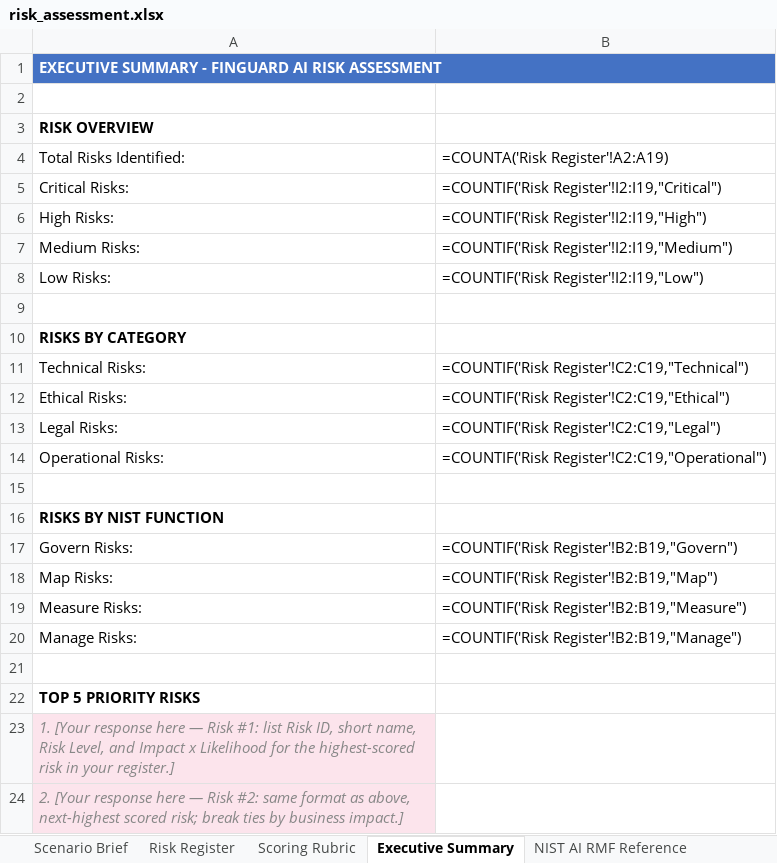
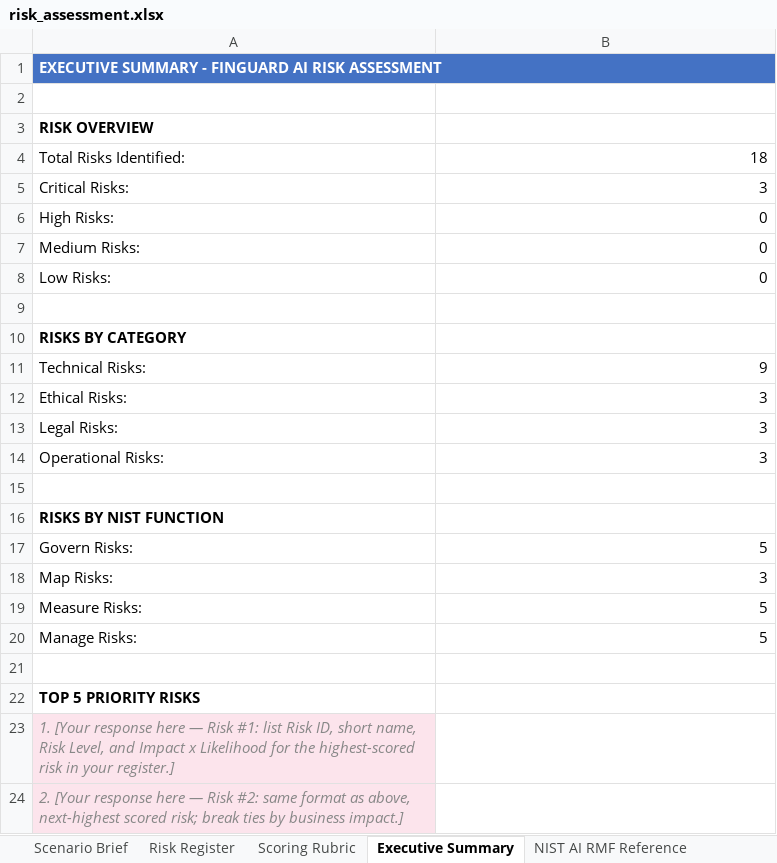
Before and after one commit to udacity/ai-sec-eng-c4-cd15150-sohbet-exercises, an Excel workbook: 02_ai-risk-framework-implementation-nist-ai-rmf/exercises/starter/risk_assessment.xlsx, sheet Executive Summary, drawn as a sheet; only a part is shown; values as stored, in another font and other column widths than the file's, no borders; formulas without a stored value are shown as written; the diff names each change by its address in the sheet, - before the commit and + after, or states it on an @@ line.

```diff
--- a/02_ai-risk-framework-implementation-nist-ai-rmf/exercises/starter/risk_assessment.xlsx (sheet Executive Summary)
+++ b/02_ai-risk-framework-implementation-nist-ai-rmf/exercises/starter/risk_assessment.xlsx (sheet Executive Summary)
-B1 fill: none
+B1 fill: #4472C4
-B4: =COUNTA('Risk Register'!A2:A19)
+B4: 18
-B5: =COUNTIF('Risk Register'!I2:I19,"Critical")
+B5: 3
-B6: =COUNTIF('Risk Register'!I2:I19,"High")
+B6: 0
-B7: =COUNTIF('Risk Register'!I2:I19,"Medium")
+B7: 0
-B8: =COUNTIF('Risk Register'!I2:I19,"Low")
+B8: 0
-B11: =COUNTIF('Risk Register'!C2:C19,"Technical")
+B11: 9
-B12: =COUNTIF('Risk Register'!C2:C19,"Ethical")
+B12: 3
-B13: =COUNTIF('Risk Register'!C2:C19,"Legal")
+B13: 3
-B14: =COUNTIF('Risk Register'!C2:C19,"Operational")
+B14: 3
-B17: =COUNTIF('Risk Register'!B2:B19,"Govern")
+B17: 5
-B18: =COUNTIF('Risk Register'!B2:B19,"Map")
+B18: 3
-B19: =COUNTIF('Risk Register'!B2:B19,"Measure")
+B19: 5
-B20: =COUNTIF('Risk Register'!B2:B19,"Manage")
+B20: 5
```
Also changed, not shown: sheet Risk Register, sheet Scenario Brief, 03_ai-threat-modeling-mitre-atlas/exercises/starter/threat_model_starter.xlsx, 4 other files.
